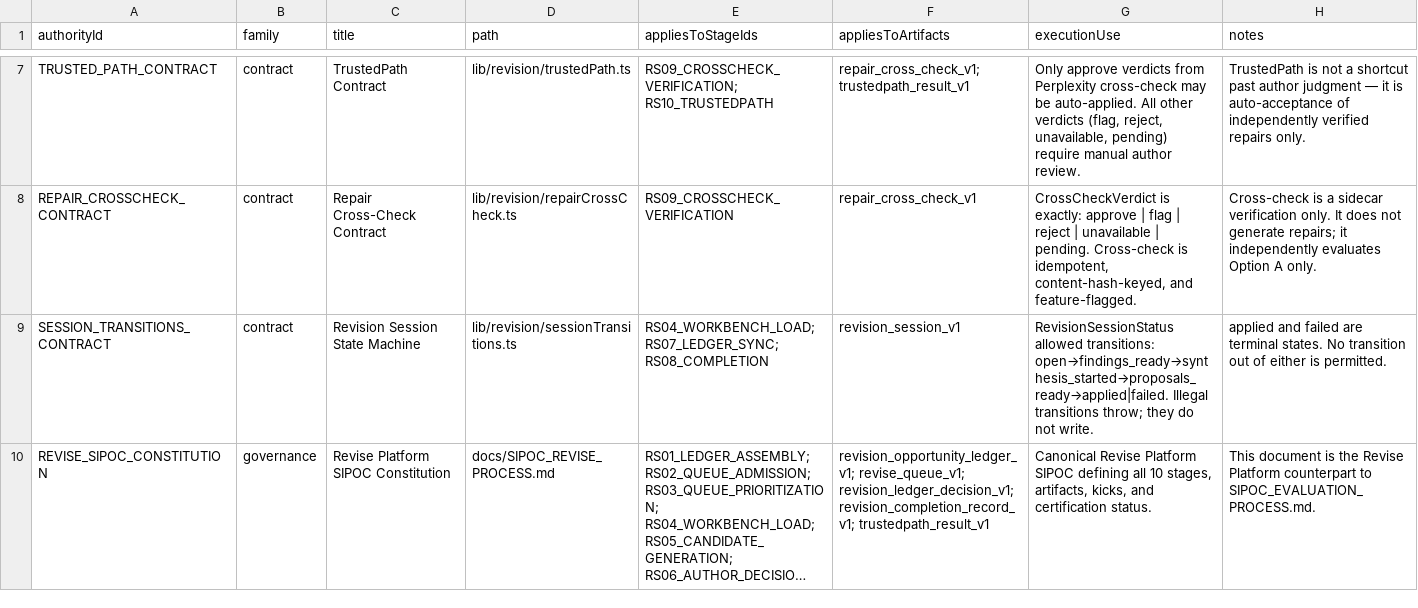
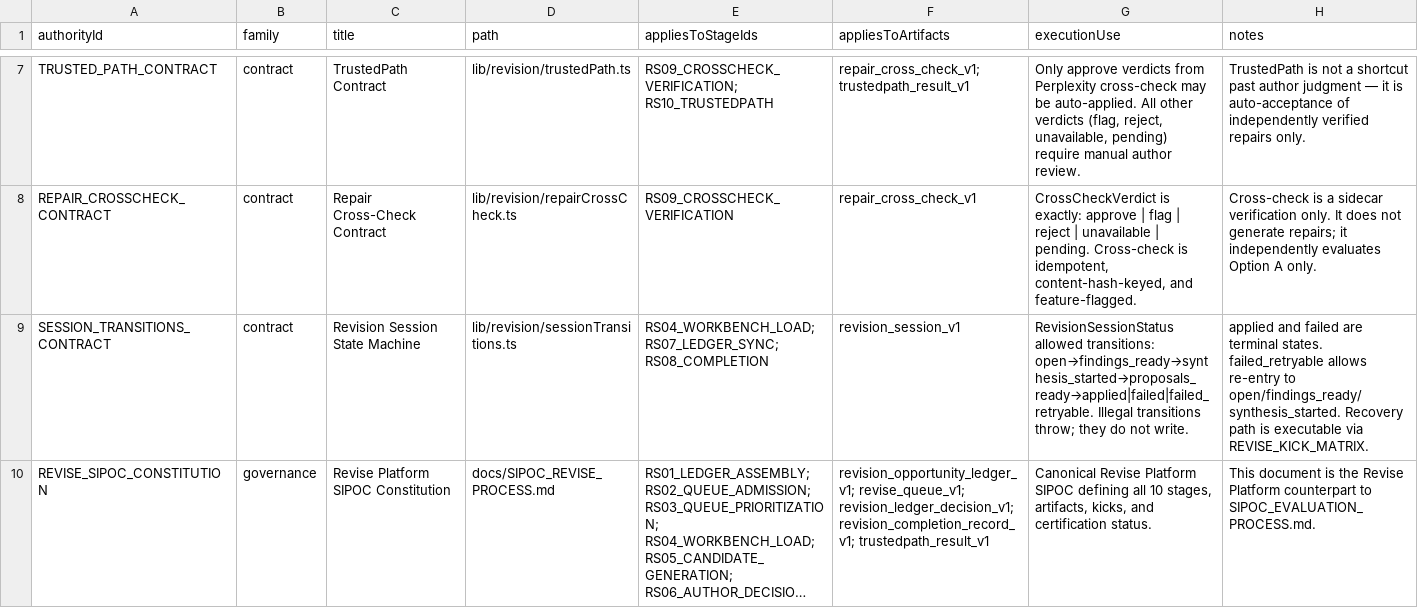
Before and after one commit to Mmeraw/literary-ai-partner, a CSV file: docs/registries/revise/revise_authority_source_registry.csv, drawn as a sheet; only a part is shown, gaps mark what is left out; long unchanged cells end in …; the diff names each change by its address in the sheet, - before the commit and + after, or states it on an @@ line.

```diff
--- a/docs/registries/revise/revise_authority_source_registry.csv
+++ b/docs/registries/revise/revise_authority_source_registry.csv
-G9 (executionUse): …allowed transitions: open→findings_ready→synthesis_started→proposals_ready→applied|failed. Illegal transitions…
+G9 (executionUse): …allowed transitions: open→findings_ready→synthesis_started→proposals_ready→applied|failed|failed_retryable. Illegal transitions…
-H9 (notes): …terminal states. No transition out of either is permitted.
+H9 (notes): …terminal states. failed_retryable allows re-entry to open/findings_ready/synthesis_started. Recovery path is executable via REVISE_KICK_MATRIX.
```
Also changed, not shown: docs/registries/revise/revise_artifact_registry.csv, 9 other files.
